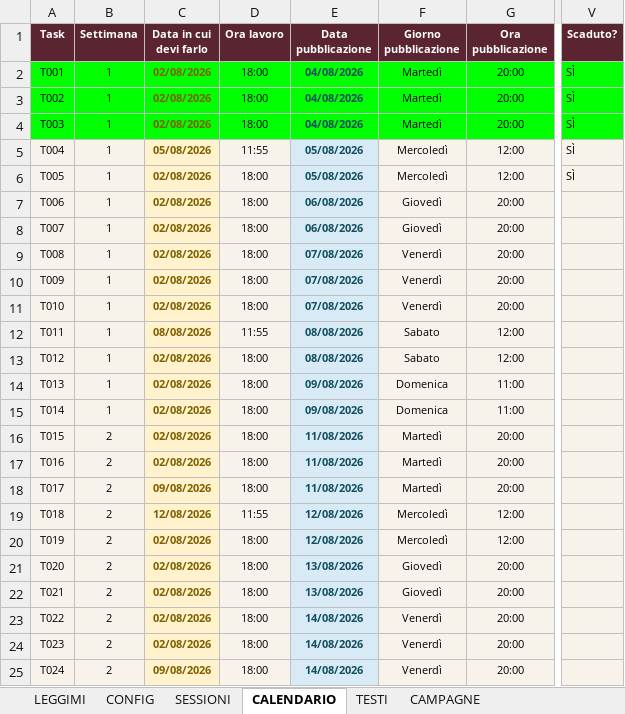
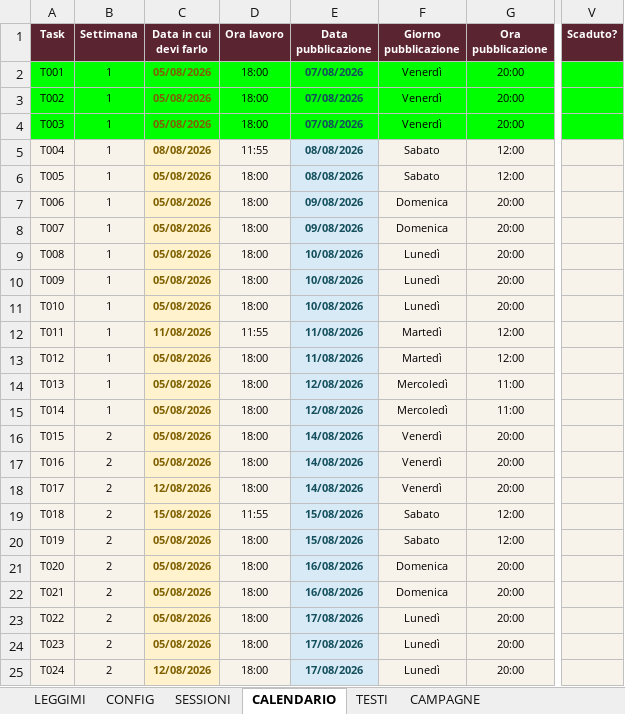
Before and after one commit to diaridipelle/ddp-publisher, an Excel workbook: Calendario_Social_Diari_di_Pelle_4_Mesi.xlsx, sheet CALENDARIO, drawn as a sheet; only a part is shown, gaps mark what is left out; values as stored, in another font and other column widths than the file's, no borders; charts and pictures and conditional formats and table styles not drawn; the diff covers the shown part only; the diff names each change by its address in the sheet, - before the commit and + after, or states it on an @@ line.

Commit message:
Add files via upload

```diff
--- a/Calendario_Social_Diari_di_Pelle_4_Mesi.xlsx (sheet CALENDARIO)
+++ b/Calendario_Social_Diari_di_Pelle_4_Mesi.xlsx (sheet CALENDARIO)
-C2:C4 (Data in cui devi farlo): 02/08/2026
+C2:C4 (Data in cui devi farlo): 05/08/2026
-E2:E4 (Data pubblicazione): 04/08/2026
+E2:E4 (Data pubblicazione): 07/08/2026
-F2:F4 (Giorno pubblicazione): Martedì
+F2:F4 (Giorno pubblicazione): Venerdì
-V2:V6 (Scaduto?): SÌ
+V2:V6 (Scaduto?): (empty)
-C5 (Data in cui devi farlo): 05/08/2026
+C5 (Data in cui devi farlo): 08/08/2026
-E5:E6 (Data pubblicazione): 05/08/2026
+E5:E6 (Data pubblicazione): 08/08/2026
-F5:F6 (Giorno pubblicazione): Mercoledì
+F5:F6 (Giorno pubblicazione): Sabato
-C6:C11 (Data in cui devi farlo): 02/08/2026
+C6:C11 (Data in cui devi farlo): 05/08/2026
-E7:E8 (Data pubblicazione): 06/08/2026
+E7:E8 (Data pubblicazione): 09/08/2026
-F7:F8 (Giorno pubblicazione): Giovedì
+F7:F8 (Giorno pubblicazione): Domenica
-E9:E11 (Data pubblicazione): 07/08/2026
+E9:E11 (Data pubblicazione): 10/08/2026
-F9:F11 (Giorno pubblicazione): Venerdì
+F9:F11 (Giorno pubblicazione): Lunedì
-C12 (Data in cui devi farlo): 08/08/2026
+C12 (Data in cui devi farlo): 11/08/2026
-E12:E13 (Data pubblicazione): 08/08/2026
+E12:E13 (Data pubblicazione): 11/08/2026
-F12:F13 (Giorno pubblicazione): Sabato
+F12:F13 (Giorno pubblicazione): Martedì
-C13:C17 (Data in cui devi farlo): 02/08/2026
+C13:C17 (Data in cui devi farlo): 05/08/2026
-E14:E15 (Data pubblicazione): 09/08/2026
+E14:E15 (Data pubblicazione): 12/08/2026
-F14:F15 (Giorno pubblicazione): Domenica
+F14:F15 (Giorno pubblicazione): Mercoledì
-E16:E18 (Data pubblicazione): 11/08/2026
+E16:E18 (Data pubblicazione): 14/08/2026
-F16:F18 (Giorno pubblicazione): Martedì
+F16:F18 (Giorno pubblicazione): Venerdì
-C18 (Data in cui devi farlo): 09/08/2026
+C18 (Data in cui devi farlo): 12/08/2026
-C19 (Data in cui devi farlo): 12/08/2026
+C19 (Data in cui devi farlo): 15/08/2026
-E19:E20 (Data pubblicazione): 12/08/2026
+E19:E20 (Data pubblicazione): 15/08/2026
-F19:F20 (Giorno pubblicazione): Mercoledì
+F19:F20 (Giorno pubblicazione): Sabato
-C20:C24 (Data in cui devi farlo): 02/08/2026
+C20:C24 (Data in cui devi farlo): 05/08/2026
-E21:E22 (Data pubblicazione): 13/08/2026
+E21:E22 (Data pubblicazione): 16/08/2026
-F21:F22 (Giorno pubblicazione): Giovedì
+F21:F22 (Giorno pubblicazione): Domenica
-E23:E25 (Data pubblicazione): 14/08/2026
+E23:E25 (Data pubblicazione): 17/08/2026
-F23:F25 (Giorno pubblicazione): Venerdì
+F23:F25 (Giorno pubblicazione): Lunedì
-C25 (Data in cui devi farlo): 09/08/2026
+C25 (Data in cui devi farlo): 12/08/2026
```
Also changed, not shown: 642 edited cells elsewhere in this sheet, sheet CAMPAGNE, sheet SESSIONI, sheet CONFIG, sheet LEGGIMI.
